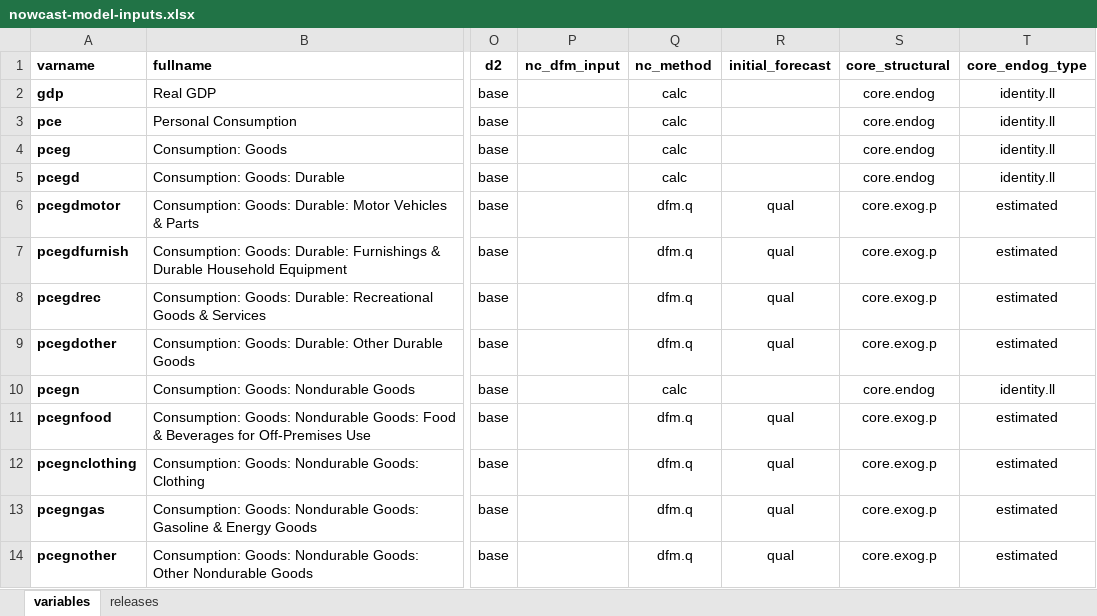
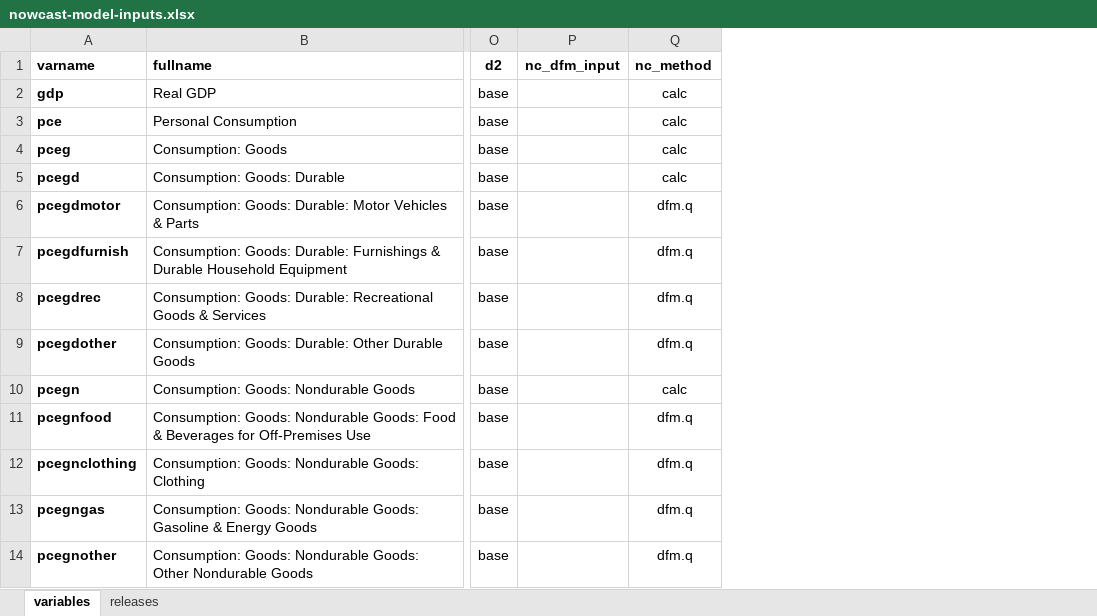
Before and after one commit to bongohead/econforecasting-r, an Excel workbook: modules/nowcast-model/nowcast-model-inputs.xlsx, sheet variables, drawn as a sheet; only a part is shown, gaps mark what is left out; values as stored, in another font and other column widths than the file's, no borders; conditional formats and table styles not drawn; the diff names each change by its address in the sheet, - before the commit and + after, or states it on an @@ line.

```diff
--- a/modules/nowcast-model/nowcast-model-inputs.xlsx (sheet variables)
+++ b/modules/nowcast-model/nowcast-model-inputs.xlsx (sheet variables)
-column R (initial_forecast), rows 6-14: qual | qual | qual | qual |  | qual | qual | qual | qual
-column S (core_structural), rows 2-14: core.endog | core.endog | core.endog | core.endog | core.exog.p | core.exog.p | core.exog.p | core.exog.p | core.endog | core.exog.p | core.exog.p | core.exog.p | core.exog.p
-column T (core_endog_type), rows 2-14: identity.ll | identity.ll | identity.ll | identity.ll | estimated | estimated | estimated | estimated | identity.ll | estimated | estimated | estimated | estimated
```
Also changed, not shown: 1 other file.
